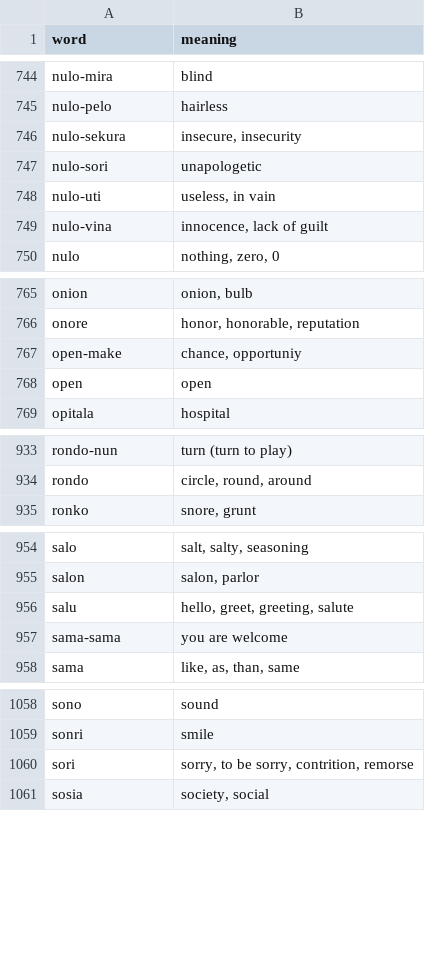
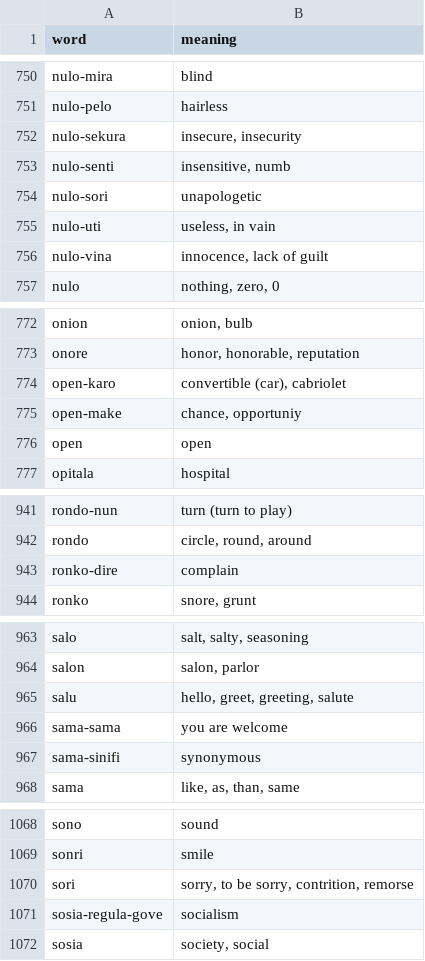
Before and after one commit to jProgr/buku-name, a CSV file: src/data/mini_dictionary.csv, drawn as a sheet; only a part is shown, gaps mark what is left out; the diff covers the shown part only; the diff names each change by its address in the sheet, - before the commit and + after, or states it on an @@ line.

```diff
--- a/src/data/mini_dictionary.csv
+++ b/src/data/mini_dictionary.csv
+row 753: nulo-senti | insensitive, numb
+row 774: open-karo | convertible (car), cabriolet
+row 943: ronko-dire | complain
+row 967: sama-sinifi | synonymous
+row 1071: sosia-regula-gove | socialism
```
Also changed, not shown: 6 added rows and 1 edited cell elsewhere in this file.
